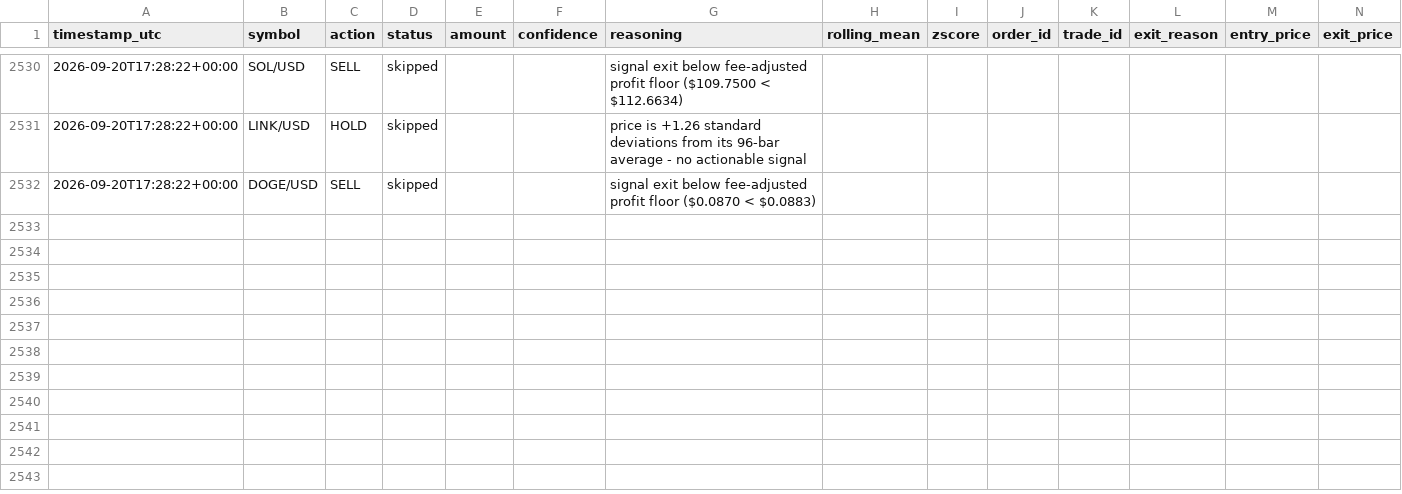
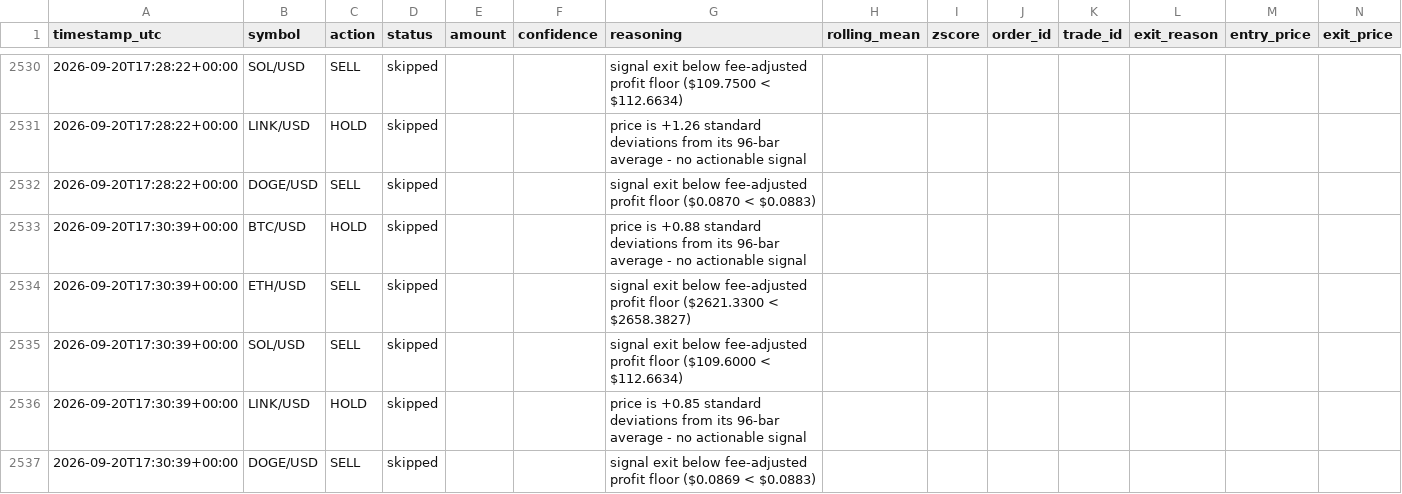
Before and after one commit to wheresej2k/crypto-mean-reversion-agent, a CSV file: logs/trade_log.csv, drawn as a sheet; only a part is shown, gaps mark what is left out; rows hold the shown columns only; the diff names each change by its address in the sheet, - before the commit and + after, or states it on an @@ line.

```diff
--- a/logs/trade_log.csv
+++ b/logs/trade_log.csv
+row 2533: 2026-09-20T17:30:39+00:00 | BTC/USD | HOLD | skipped |  |  | price is +0.88 standard deviations from its 96-bar average - no actionable signal
+row 2534: 2026-09-20T17:30:39+00:00 | ETH/USD | SELL | skipped |  |  | signal exit below fee-adjusted profit floor ($2621.3300 < $2658.3827)
+row 2535: 2026-09-20T17:30:39+00:00 | SOL/USD | SELL | skipped |  |  | signal exit below fee-adjusted profit floor ($109.6000 < $112.6634)
+row 2536: 2026-09-20T17:30:39+00:00 | LINK/USD | HOLD | skipped |  |  | price is +0.85 standard deviations from its 96-bar average - no actionable signal
+row 2537: 2026-09-20T17:30:39+00:00 | DOGE/USD | SELL | skipped |  |  | signal exit below fee-adjusted profit floor ($0.0869 < $0.0883)
```
Also changed, not shown: 3 other files.
